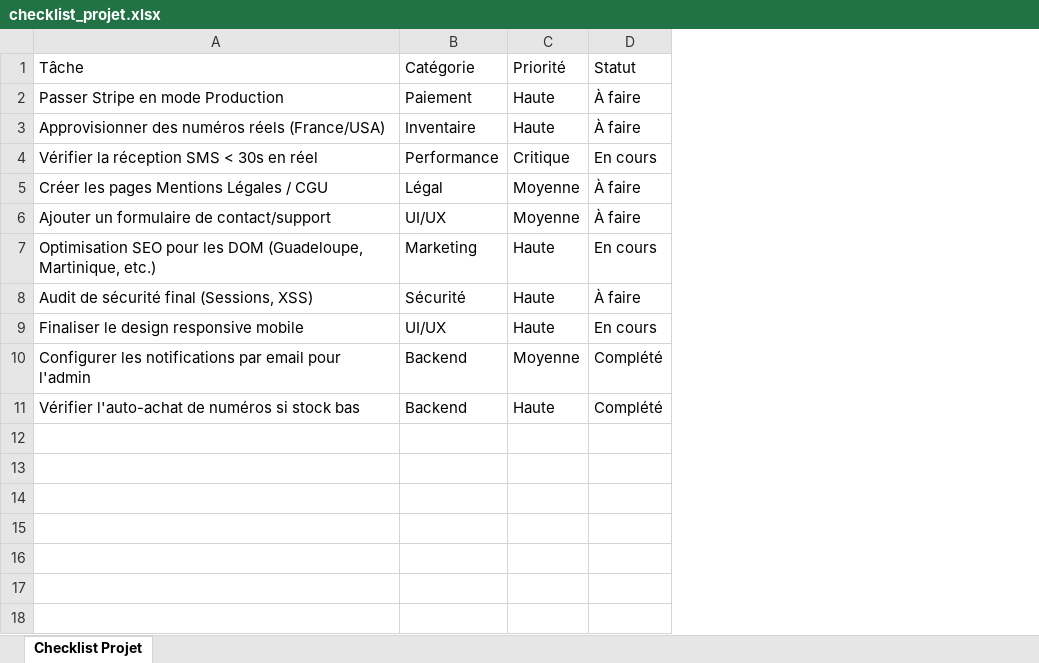
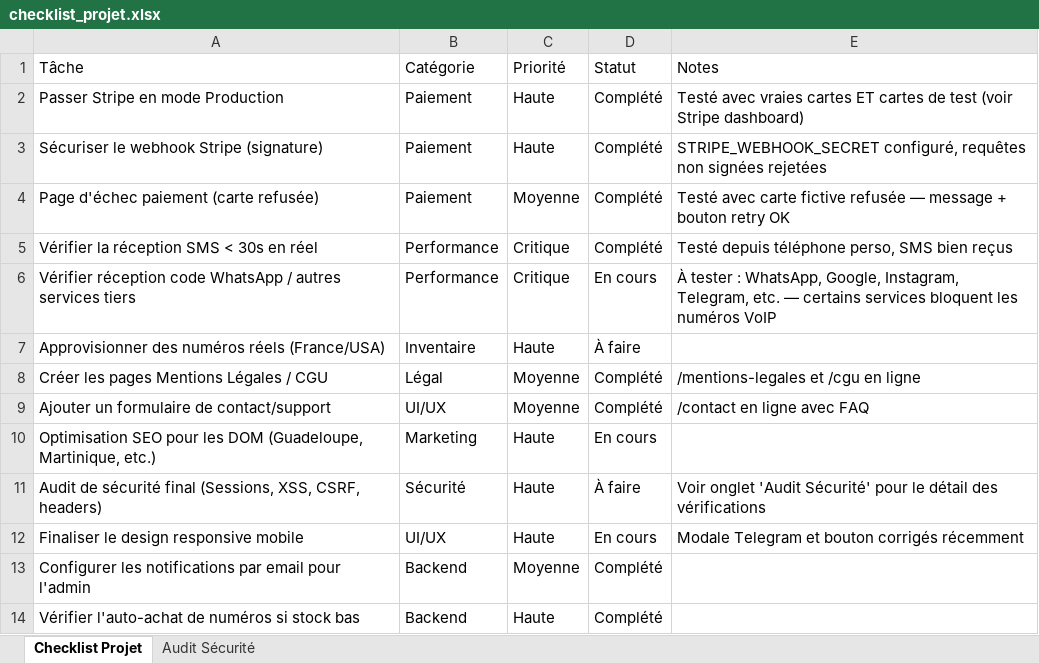
Before and after one commit to Donlin908/gwada-sms, an Excel workbook: checklist_projet.xlsx, sheet Checklist Projet, drawn as a sheet; values as stored, in another font and other column widths than the file's, no borders; removed rows and columns are numbered as before the commit, all else as after; the diff names each change by its address in the sheet, - before the commit and + after, or states it on an @@ line.

```diff
--- a/checklist_projet.xlsx (sheet Checklist Projet)
+++ b/checklist_projet.xlsx (sheet Checklist Projet)
+sheet tab: Audit Sécurité
+column E (Notes), row 2: Testé avec vraies cartes ET cartes de test (voir Stripe dashboard); rows 8-12: /mentions-legales et /cgu en ligne | /contact en ligne avec FAQ |  | Voir onglet 'Audit Sécurité' pour le détail des vérifications | Modale Telegram et bouton corrigés récemment
-D2 (Statut): À faire
+D2 (Statut): Complété
+row 3: Sécuriser le webhook Stripe (signature) | Paiement | Haute | Complété | STRIPE_WEBHOOK_SECRET configuré, requêtes non signées rejetées
+row 4: Page d'échec paiement (carte refusée) | Paiement | Moyenne | Complété | Testé avec carte fictive refusée — message + bouton retry OK
+row 5: Vérifier la réception SMS < 30s en réel | Performance | Critique | Complété | Testé depuis téléphone perso, SMS bien reçus
+row 6: Vérifier réception code WhatsApp / autres services tiers | Performance | Critique | En cours | À tester : WhatsApp, Google, Instagram, Telegram, etc. — certains services bloquent les numéros VoIP
-row 4: Vérifier la réception SMS < 30s en réel | Performance | Critique | En cours
-D8:D9 (Statut): À faire
+D8:D9 (Statut): Complété
-A11 (Tâche): …final (Sessions, XSS)
+A11 (Tâche): …final (Sessions, XSS, CSRF, headers)
```
Also changed, not shown: 2 other files.
